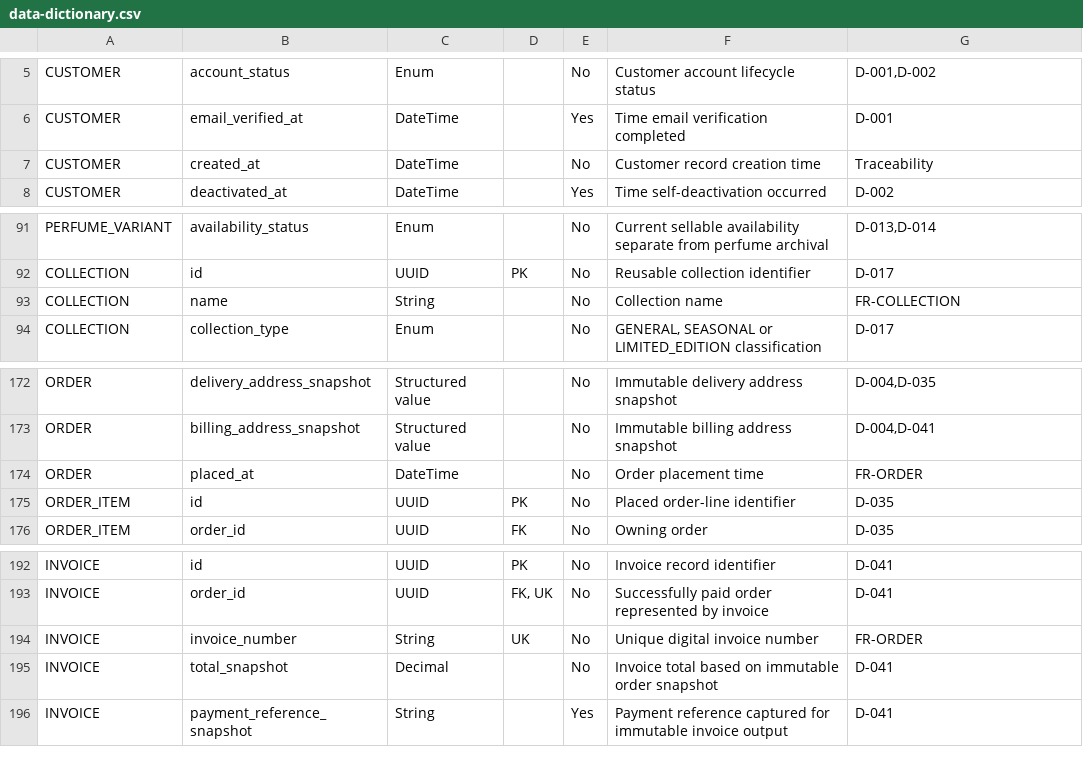
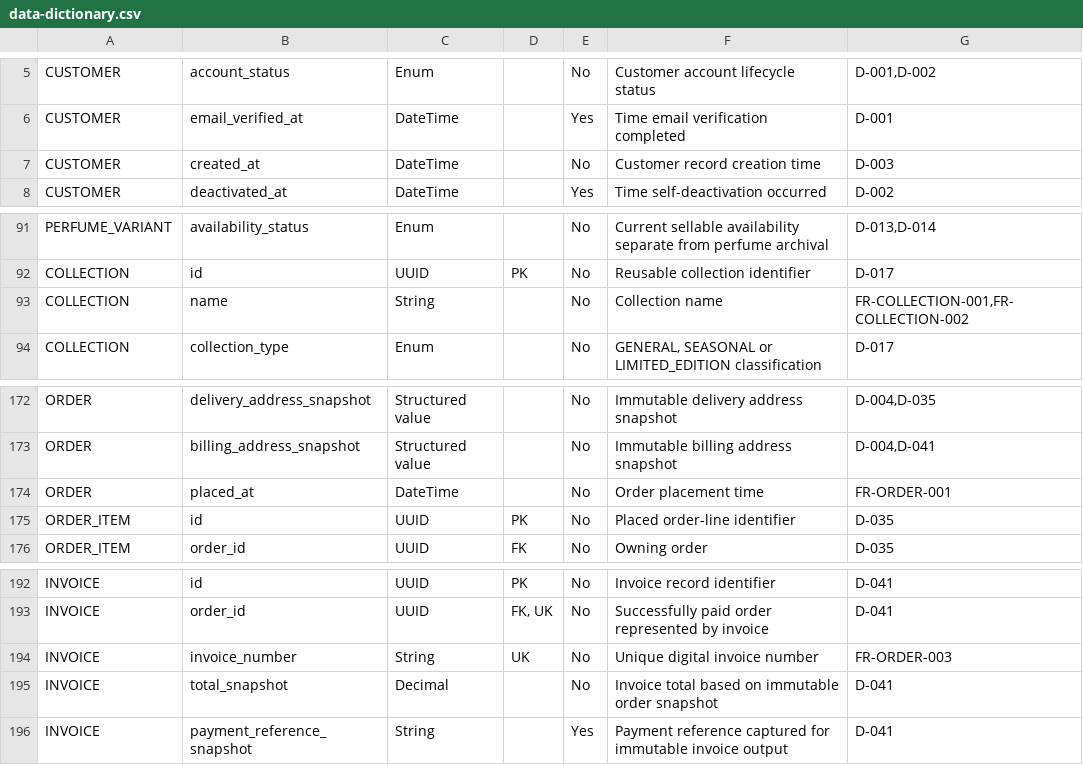
Before and after one commit to Mel-18-Palermo/Palermo-Perfume-System, a CSV file: docs/requirements/data-dictionary.csv, drawn as a sheet; only a part is shown, gaps mark what is left out; the diff covers the shown part only.

Commit message:
docs: tighten data dictionary traceability

```diff
--- a/docs/requirements/data-dictionary.csv
+++ b/docs/requirements/data-dictionary.csv
@@ -6,3 +6,3 @@ CUSTOMER,account_status,Enum,,No,Customer account lifecycle status,"D-001,D-002"
 CUSTOMER,email_verified_at,DateTime,,Yes,Time email verification completed,D-001
-CUSTOMER,created_at,DateTime,,No,Customer record creation time,Traceability
+CUSTOMER,created_at,DateTime,,No,Customer record creation time,D-003
 CUSTOMER,deactivated_at,DateTime,,Yes,Time self-deactivation occurred,D-002
@@ -92,3 +92,3 @@ PERFUME_VARIANT,availability_status,Enum,,No,Current sellable availability separ
 COLLECTION,id,UUID,PK,No,Reusable collection identifier,D-017
-COLLECTION,name,String,,No,Collection name,FR-COLLECTION
+COLLECTION,name,String,,No,Collection name,"FR-COLLECTION-001,FR-COLLECTION-002"
 COLLECTION,collection_type,Enum,,No,"GENERAL, SEASONAL or LIMITED_EDITION classification",D-017
@@ -173,3 +173,3 @@ ORDER,delivery_address_snapshot,Structured value,,No,Immutable delivery address
 ORDER,billing_address_snapshot,Structured value,,No,Immutable billing address snapshot,"D-004,D-041"
-ORDER,placed_at,DateTime,,No,Order placement time,FR-ORDER
+ORDER,placed_at,DateTime,,No,Order placement time,FR-ORDER-001
 ORDER_ITEM,id,UUID,PK,No,Placed order-line identifier,D-035
@@ -193,3 +193,3 @@ INVOICE,id,UUID,PK,No,Invoice record identifier,D-041
 INVOICE,order_id,UUID,"FK, UK",No,Successfully paid order represented by invoice,D-041
-INVOICE,invoice_number,String,UK,No,Unique digital invoice number,FR-ORDER
+INVOICE,invoice_number,String,UK,No,Unique digital invoice number,FR-ORDER-003
 INVOICE,total_snapshot,Decimal,,No,Invoice total based on immutable order snapshot,D-041
```
Also changed, not shown: 14 edited cells elsewhere in this file.
